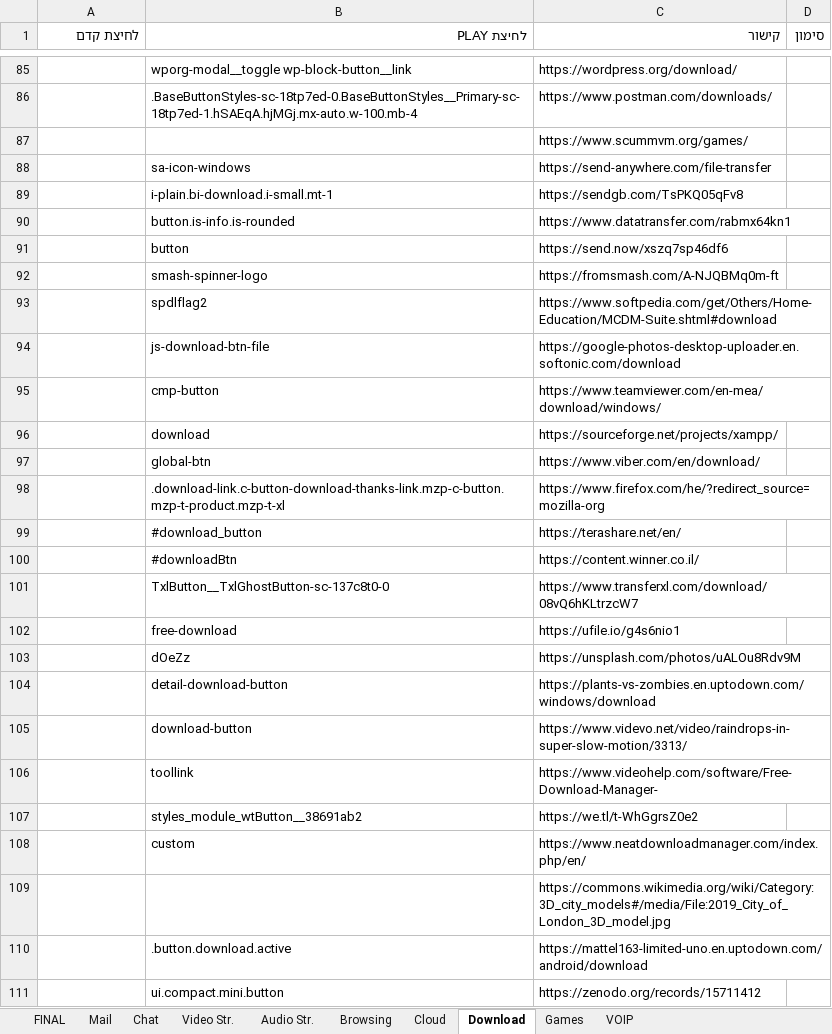
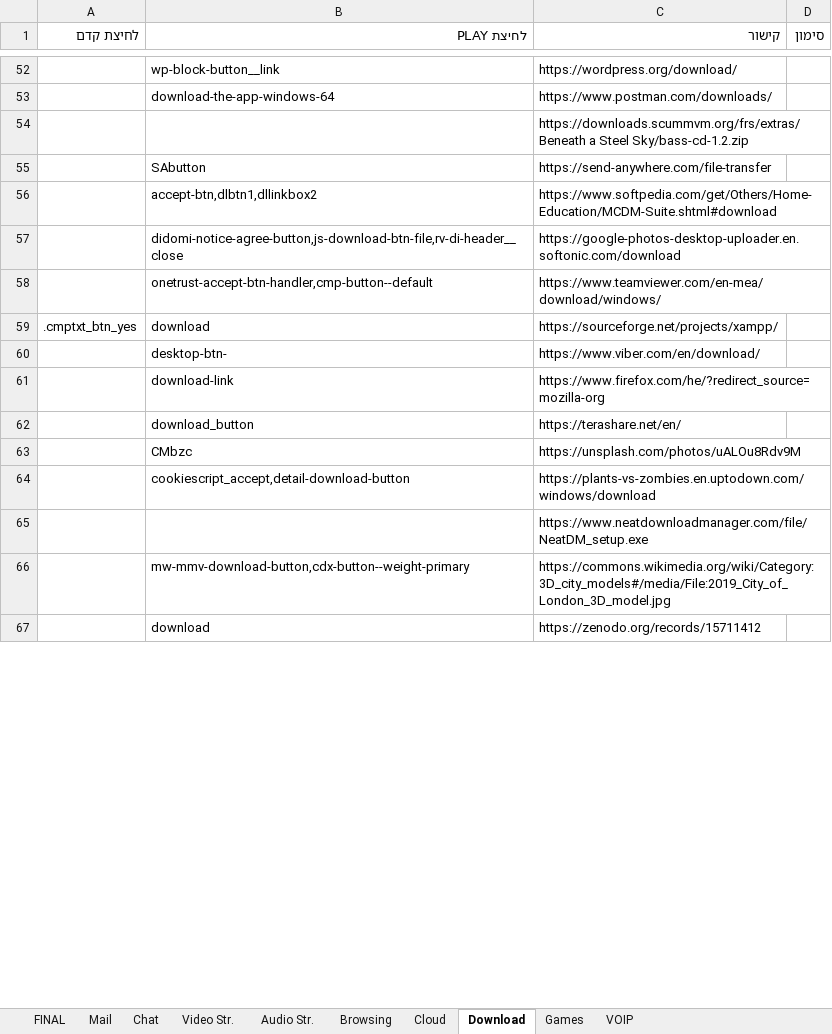
Before and after one commit to yaelrosen77/Final_Project, an Excel workbook: Crawler/App_direct_links.xlsx, sheet Download, drawn as a sheet; only a part is shown, gaps mark what is left out; values as stored, in another font and other column widths than the file's, no cell formats; removed rows and columns are numbered as before the commit, all else as after; the diff covers the shown part only; the diff names each change by its address in the sheet, - before the commit and + after, or states it on an @@ line.

Commit message:
merging links

```diff
--- a/Crawler/App_direct_links.xlsx (sheet Download)
+++ b/Crawler/App_direct_links.xlsx (sheet Download)
-B52 (לחיצת PLAY): wporg-modal__toggle wp-block-button__link
+B52 (לחיצת PLAY): wp-block-button__link
-B53 (לחיצת PLAY): .BaseButtonStyles-sc-18tp7ed-0.BaseButtonStyles__Primary-sc-18tp7ed-1.hSAEqA.hjMGj.mx-auto.w-100.mb-4
+B53 (לחיצת PLAY): download-the-app-windows-64
-C54 (קישור): https://www.scummvm.org/games/
+C54 (קישור): https://downloads.scummvm.org/frs/extras/Beneath a Steel Sky/bass-cd-1.2.zip
-B55 (לחיצת PLAY): sa-icon-windows
+B55 (לחיצת PLAY): SAbutton
-row 89:  | i-plain.bi-download.i-small.mt-1 | https://sendgb.com/TsPKQ05qFv8
-row 90:  | button.is-info.is-rounded | https://www.datatransfer.com/rabmx64kn1
-row 91:  | button | https://send.now/xszq7sp46df6
-row 92:  | smash-spinner-logo | https://fromsmash.com/A-NJQBMq0m-ft
-B56 (לחיצת PLAY): spdlflag2
+B56 (לחיצת PLAY): accept-btn,dlbtn1,dllinkbox2
-B57 (לחיצת PLAY): js-download-btn-file
+B57 (לחיצת PLAY): didomi-notice-agree-button,js-download-btn-file,rv-di-header__close
-B58 (לחיצת PLAY): cmp-button
+B58 (לחיצת PLAY): onetrust-accept-btn-handler,cmp-button--default
-A59 (לחיצת קדם): (empty)
+A59 (לחיצת קדם): .cmptxt_btn_yes
-B60 (לחיצת PLAY): global-btn
+B60 (לחיצת PLAY): desktop-btn-
-B61 (לחיצת PLAY): .download-link.c-button-download-thanks-link.mzp-c-button.mzp-t-product.mzp-t-xl
+B61 (לחיצת PLAY): download-link
-B62 (לחיצת PLAY): #download_button
+B62 (לחיצת PLAY): download_button
-row 100:  | #downloadBtn | https://content.winner.co.il/
-row 101:  | TxlButton__TxlGhostButton-sc-137c8t0-0 | https://www.transferxl.com/download/08vQ6hKLtrzcW7
-row 102:  | free-download | https://ufile.io/g4s6nio1
-B63 (לחיצת PLAY): dOeZz
+B63 (לחיצת PLAY): CMbzc
-B64 (לחיצת PLAY): detail-download-button
+B64 (לחיצת PLAY): cookiescript_accept,detail-download-button
-row 105:  | download-button | https://www.videvo.net/video/raindrops-in-super-slow-motion/3313/
-row 106:  | toollink | https://www.videohelp.com/software/Free-Download-Manager-
-row 107:  | styles_module_wtButton__38691ab2 | https://we.tl/t-WhGgrsZ0e2
-row 108:  | custom | https://www.neatdownloadmanager.com/index.php/en/
+row 65:  |  | https://www.neatdownloadmanager.com/file/NeatDM_setup.exe
-B66 (לחיצת PLAY): (empty)
+B66 (לחיצת PLAY): mw-mmv-download-button,cdx-button--weight-primary
-row 110:  | .button.download.active | https://mattel163-limited-uno.en.uptodown.com/android/download
-B67 (לחיצת PLAY): ui.compact.mini.button
+B67 (לחיצת PLAY): download
```
Also changed, not shown: 34 added rows, 59 removed rows and 51 edited cells elsewhere in this sheet, sheet Cloud, cell formats, 3 other files.
